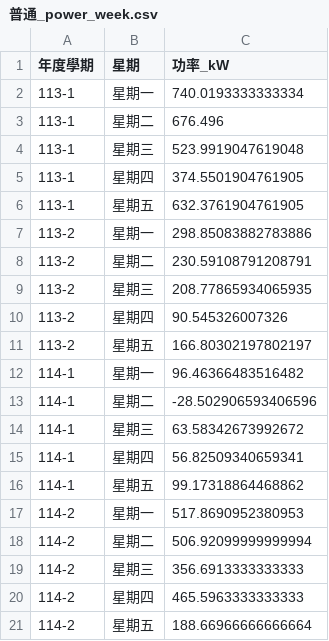
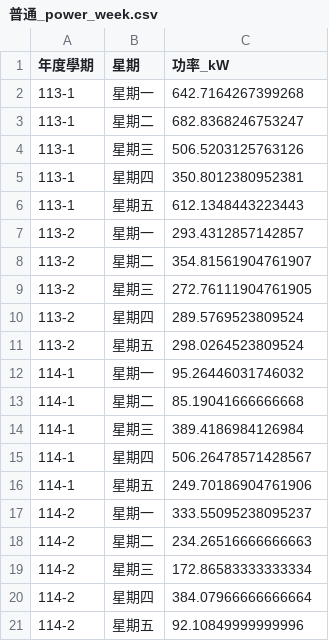
Before and after one commit to tinggeco/final_project, a CSV file: output/普通_power_week.csv, drawn as a sheet.

```diff
--- a/output/普通_power_week.csv
+++ b/output/普通_power_week.csv
@@ -1,21 +1,21 @@
 年度學期,星期,功率_kW
-113-1,星期一,740.0193333333334
-113-1,星期二,676.496
-113-1,星期三,523.9919047619048
-113-1,星期四,374.5501904761905
-113-1,星期五,632.3761904761905
-113-2,星期一,298.85083882783886
-113-2,星期二,230.59108791208791
-113-2,星期三,208.77865934065935
-113-2,星期四,90.545326007326
-113-2,星期五,166.80302197802197
-114-1,星期一,96.46366483516482
-114-1,星期二,-28.502906593406596
-114-1,星期三,63.58342673992672
-114-1,星期四,56.82509340659341
-114-1,星期五,99.17318864468862
-114-2,星期一,517.8690952380953
-114-2,星期二,506.92099999999994
-114-2,星期三,356.6913333333333
-114-2,星期四,465.5963333333333
-114-2,星期五,188.66966666666664
+113-1,星期一,642.7164267399268
+113-1,星期二,682.8368246753247
+113-1,星期三,506.5203125763126
+113-1,星期四,350.8012380952381
+113-1,星期五,612.1348443223443
+113-2,星期一,293.4312857142857
+113-2,星期二,354.81561904761907
+113-2,星期三,272.76111904761905
+113-2,星期四,289.5769523809524
+113-2,星期五,298.0264523809524
+114-1,星期一,95.26446031746032
+114-1,星期二,85.19041666666668
+114-1,星期三,389.4186984126984
+114-1,星期四,506.26478571428567
+114-1,星期五,249.70186904761906
+114-2,星期一,333.55095238095237
+114-2,星期二,234.26516666666663
+114-2,星期三,172.86583333333334
+114-2,星期四,384.07966666666664
+114-2,星期五,92.10849999999996
```
Also changed, not shown: output/普通_power_day.csv, output/普通_功率除以課堂數.csv, 5 other files.
